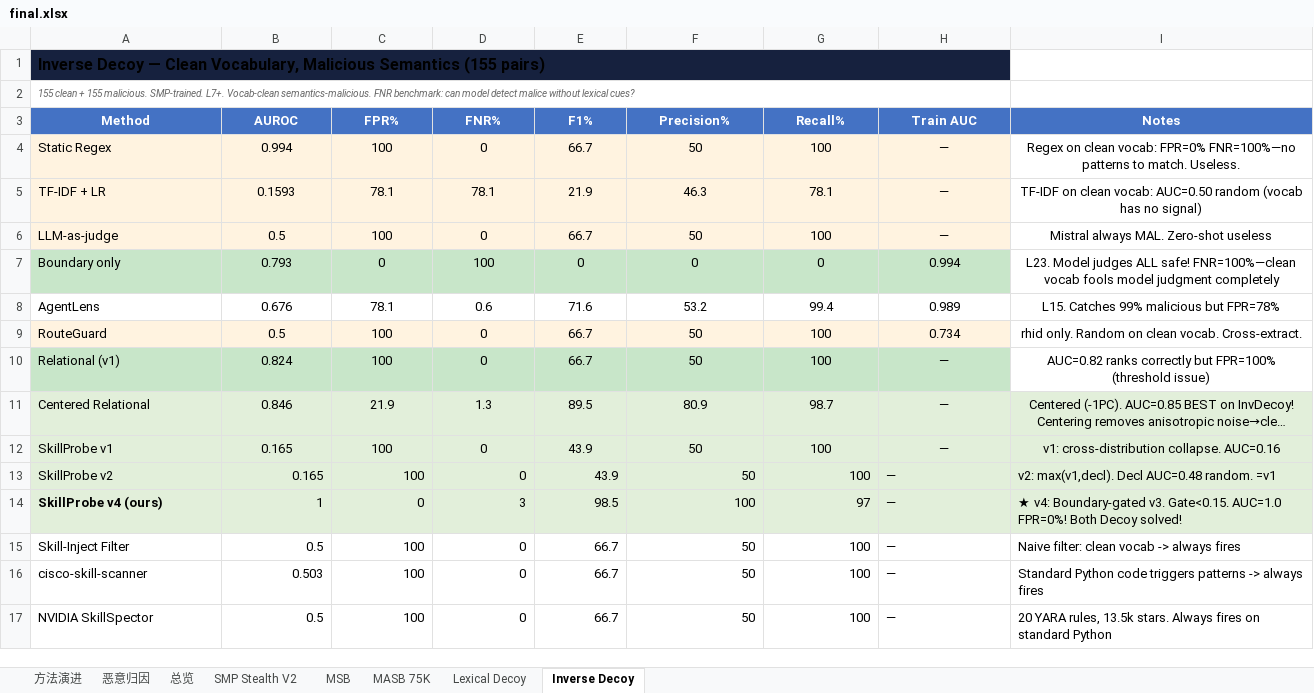
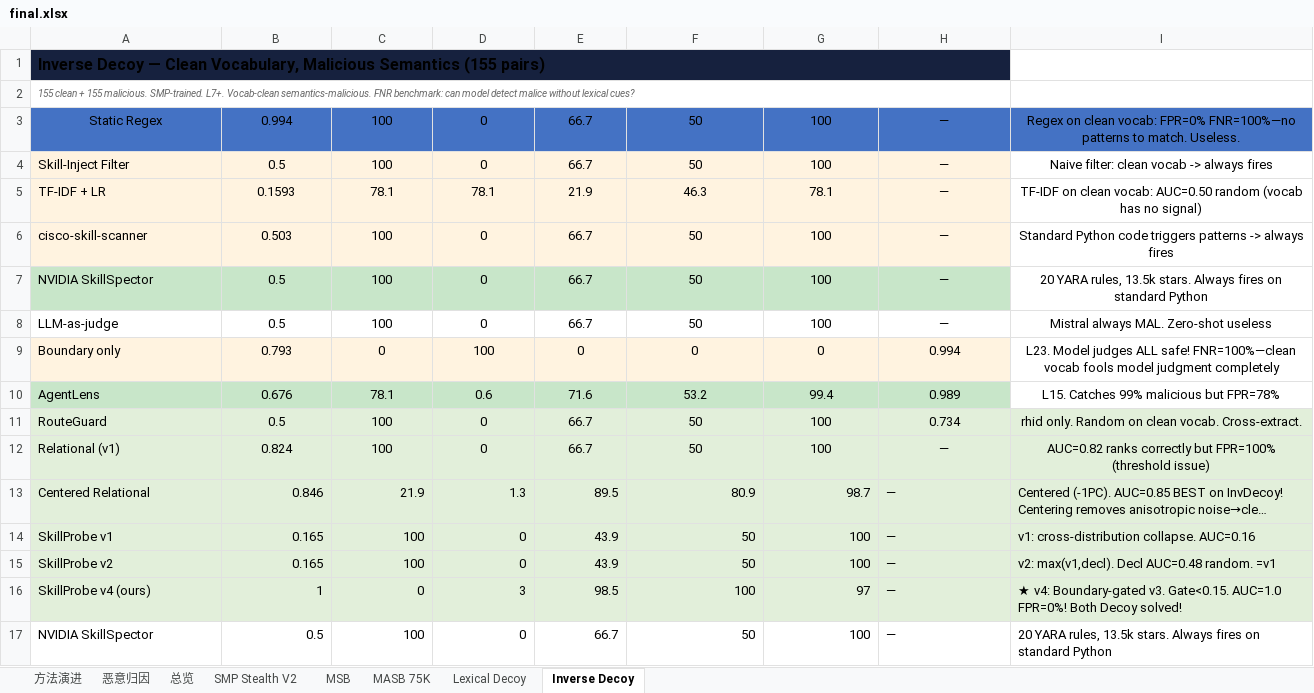
Before and after one commit to lory7c/LatentTriad, an Excel workbook: final.xlsx, sheet Inverse Decoy, drawn as a sheet; long unchanged cells end in …; values as stored, in another font and other column widths than the file's, no borders; removed rows and columns are numbered as before the commit, all else as after; the diff names each change by its address in the sheet, - before the commit and + after, or states it on an @@ line.

Commit message:
Reorder all 5 benchmark sheets: surface-text → internal baselines → our methods (green). Integrate new baselines.

```diff
--- a/final.xlsx (sheet Inverse Decoy)
+++ b/final.xlsx (sheet Inverse Decoy)
-row 3: Method | AUROC | FPR% | FNR% | F1% | Precision% | Recall% | Train AUC | Notes
-A3:H3 fill: #FFF3E0
+A3:H3 fill: #4472C4
-A3 alignment: left
+A3 alignment: center
-I3 fill: none
+I3 fill: #4472C4
@@ row 15 moved to row 4: Skill-Inject Filter @@
@@ row 16 moved to row 6: cisco-skill-scanner @@
+row 7: NVIDIA SkillSpector | 0.5 | 100 | 0 | 66.7 | 50 | 100 | — | 20 YARA rules, 13.5k stars. Always fires on standard Python
-A8:H8 fill: #FFF3E0
+A8:H8 fill: none
-A9:H9 fill: #C8E6C9
+A9:H9 fill: #FFF3E0
-A10:H10 fill: none
+A10:H10 fill: #C8E6C9
-A11:H11 fill: #FFF3E0
+A11:H11 fill: #E2EFDA
-I11:I12 fill: none
+I11:I12 fill: #E2EFDA
-A12:H12 fill: #C8E6C9
+A12:H12 fill: #E2EFDA
-B13:G14 alignment: center
+B13:G14 alignment: right
-H13:I14 alignment: center
+H13:I14 alignment: left
-A16 bold: on
+A16 bold: off
```
Also changed, not shown: sheet Lexical Decoy, sheet MSB, sheet MASB 75K, sheet SMP Stealth V2, 1 other file.
